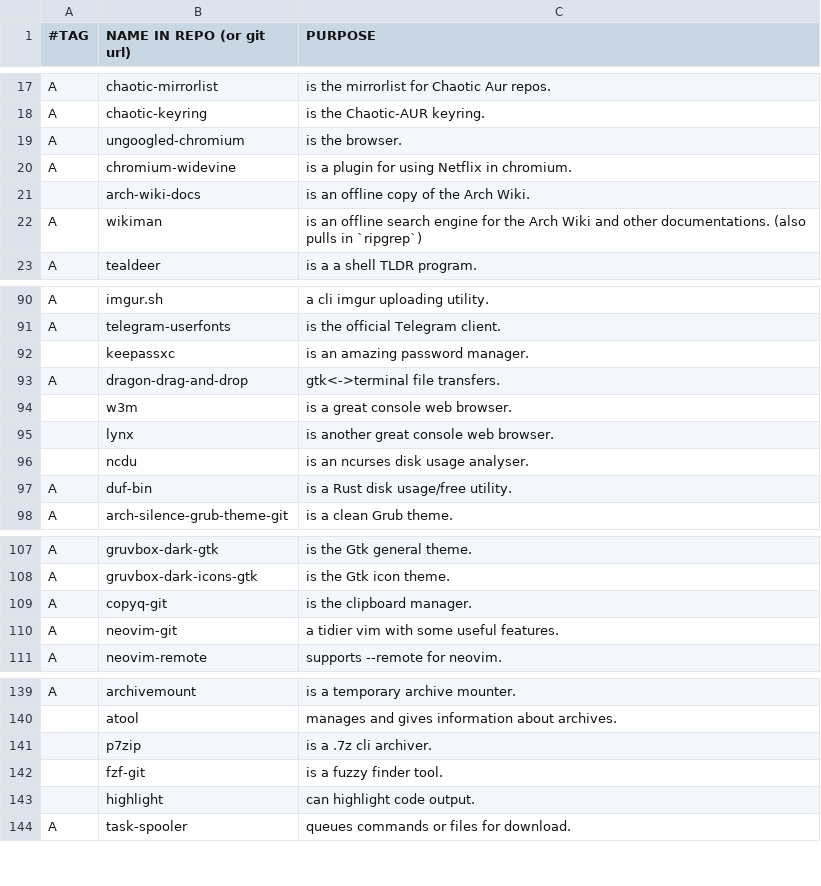
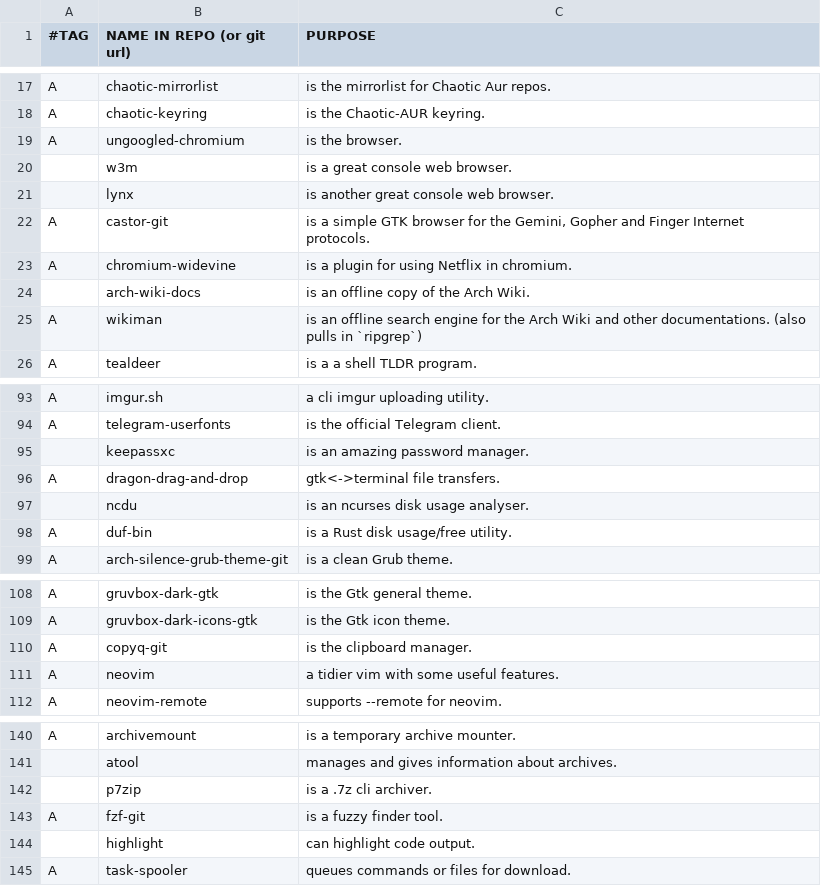
Before and after one commit to BachoSeven/AARGH, a CSV file: progs.csv, drawn as a sheet; only a part is shown, gaps mark what is left out.

```diff
--- a/progs.csv
+++ b/progs.csv
@@ -19,2 +19,5 @@ A,chaotic-keyring,"is the Chaotic-AUR keyring."
 A,ungoogled-chromium,"is the browser."
+,w3m,"is a great console web browser."
+,lynx,"is another great console web browser."
+A,castor-git,"is a simple GTK browser for the Gemini, Gopher and Finger Internet protocols."
 A,chromium-widevine,"is a plugin for using Netflix in chromium."
@@ -93,4 +96,2 @@ A,telegram-userfonts,"is the official Telegram client."
 A,dragon-drag-and-drop,"gtk<->terminal file transfers."
-,w3m,"is a great console web browser."
-,lynx,"is another great console web browser."
 ,ncdu,"is an ncurses disk usage analyser."
@@ -109,3 +110,3 @@ A,gruvbox-dark-icons-gtk,"is the Gtk icon theme."
 A,copyq-git,"is the clipboard manager."
-A,neovim-git,"a tidier vim with some useful features."
+A,neovim,"a tidier vim with some useful features."
 A,neovim-remote,"supports --remote for neovim."
@@ -141,3 +142,3 @@ A,archivemount,"is a temporary archive mounter."
 ,p7zip,"is a .7z cli archiver."
-,fzf-git,"is a fuzzy finder tool."
+A,fzf-git,"is a fuzzy finder tool."
 ,highlight,"can highlight code output."
```
Also changed, not shown: 1 other file.
